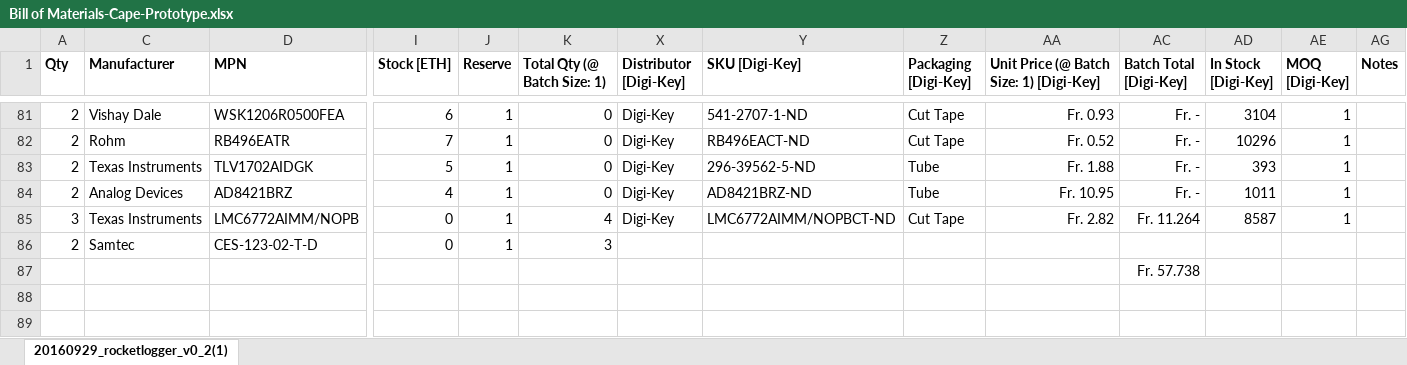
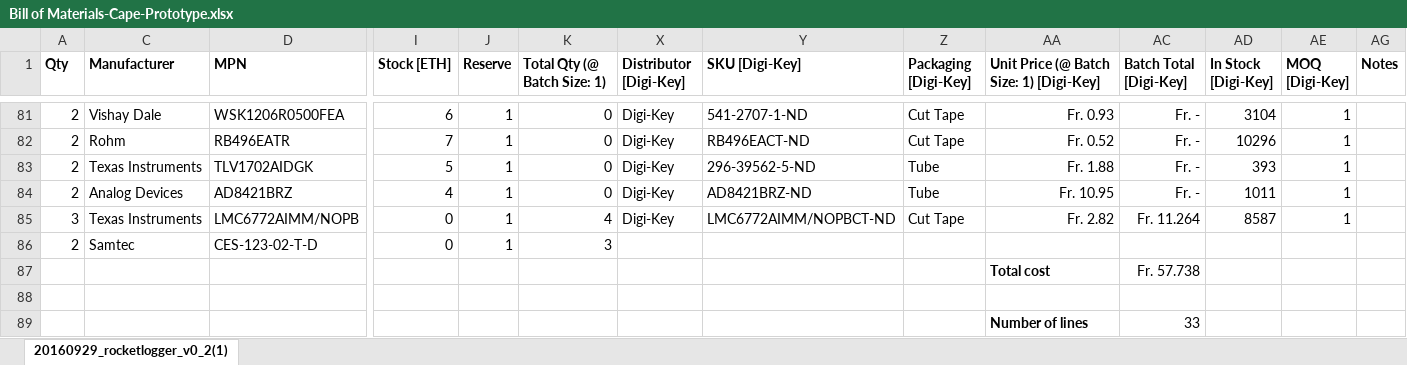
Before and after one commit to ETHZ-TEC/RocketLogger, an Excel workbook: code/pcb/Cape/Project Outputs for Cape/BOM/Bill of Materials-Cape-Prototype.xlsx, sheet 20160929_rocketlogger_v0_2(1), drawn as a sheet; only a part is shown, gaps mark what is left out; values as stored, in another font and other column widths than the file's, no borders; conditional formats not drawn; addresses are those after the commit; rows hold the shown columns only; the diff names each change by its address in the sheet, - before the commit and + after, or states it on an @@ line.

Commit message:
Add short check to Prototype BOM
git-svn-id: https://svn.ee.ethz.ch/tecdoc/sigristl/projects/RocketLogger@38410 087458d4-8f0a-0410-b608-9ee62c3558fa

```diff
--- a/code/pcb/Cape/Project Outputs for Cape/BOM/Bill of Materials-Cape-Prototype.xlsx (sheet 20160929_rocketlogger_v0_2(1))
+++ b/code/pcb/Cape/Project Outputs for Cape/BOM/Bill of Materials-Cape-Prototype.xlsx (sheet 20160929_rocketlogger_v0_2(1))
+row 87:  |  |  |  |  |  |  |  |  | Total cost | Fr. 57.738
-AC88 (Batch Total [Digi-Key]): Fr. 57.738
+AC88 (Batch Total [Digi-Key]): (empty)
+row 89:  |  |  |  |  |  |  |  |  | Number of lines | 33
```
